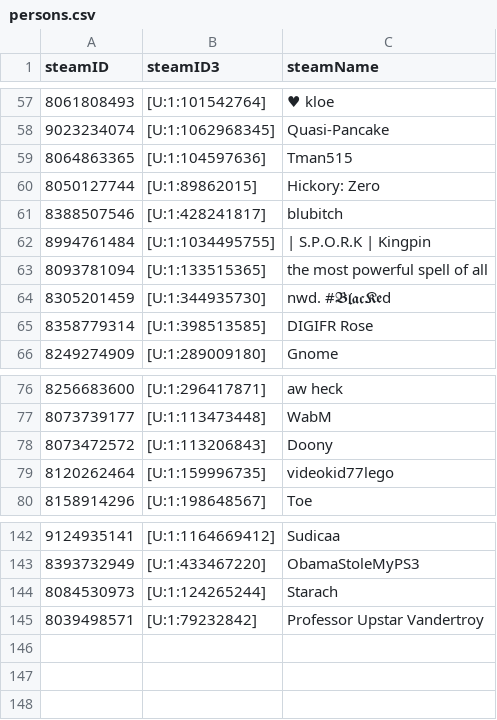
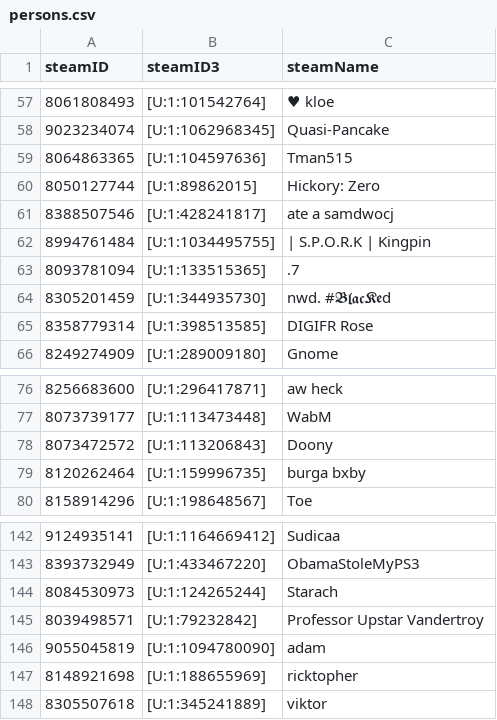
Before and after one commit to shelchang/tf2cc-data, a CSV file: persons.csv, drawn as a sheet; only a part is shown, gaps mark what is left out.

```diff
--- a/persons.csv
+++ b/persons.csv
@@ -60,5 +60,5 @@ steamID,steamID3,steamName
 8050127744,[U:1:89862015],Hickory: Zero
-8388507546,[U:1:428241817],blubitch
+8388507546,[U:1:428241817],ate a samdwocj
 8994761484,[U:1:1034495755],| S.P.O.R.K | Kingpin
-8093781094,[U:1:133515365],the most powerful spell of all
+8093781094,[U:1:133515365],.7
 8305201459,[U:1:344935730],nwd. #𝕭𝖑𝖆𝖈𝕶𝖊d
@@ -78,3 +78,3 @@ steamID,steamID3,steamName
 8073472572,[U:1:113206843],Doony
-8120262464,[U:1:159996735],videokid77lego
+8120262464,[U:1:159996735],burga bxby
 8158914296,[U:1:198648567],Toe
@@ -145 +145,4 @@ steamID,steamID3,steamName
 8039498571,[U:1:79232842],Professor Upstar Vandertroy
+9055045819,[U:1:1094780090],adam
+8148921698,[U:1:188655969],ricktopher
+8305507618,[U:1:345241889],viktor
```
Also changed, not shown: matches.csv, results.csv, 1 other file.
